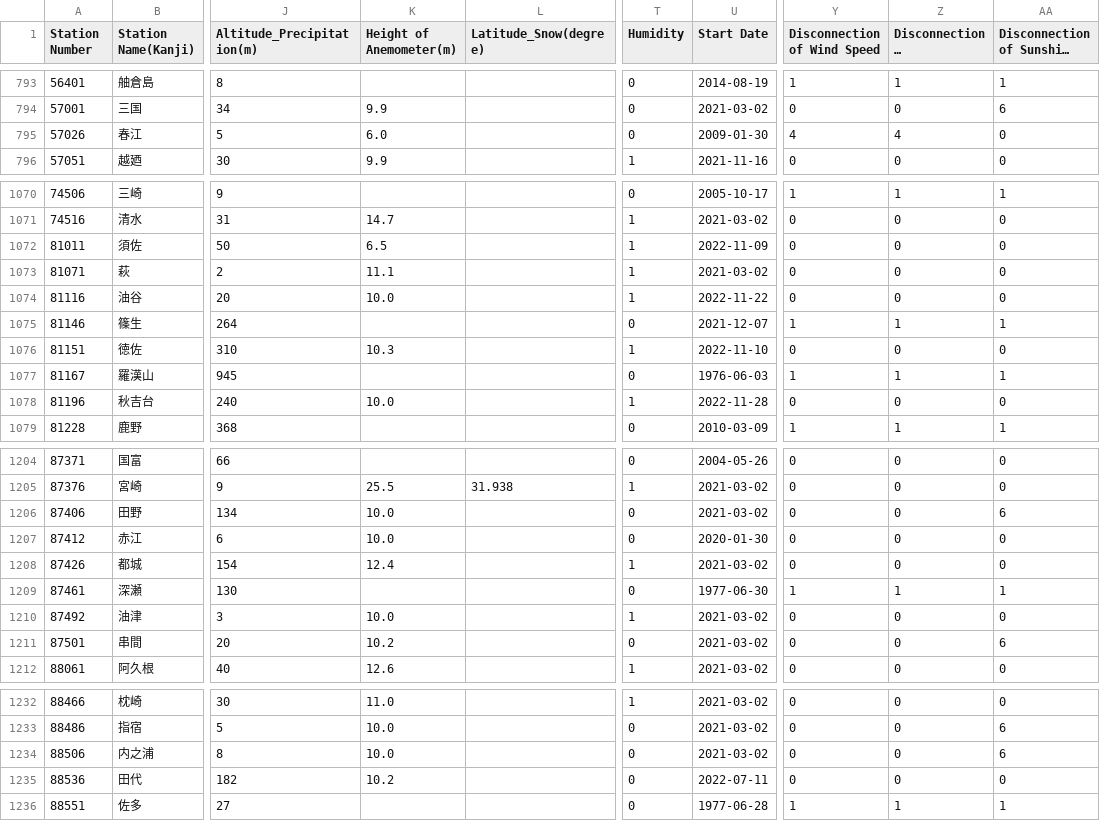
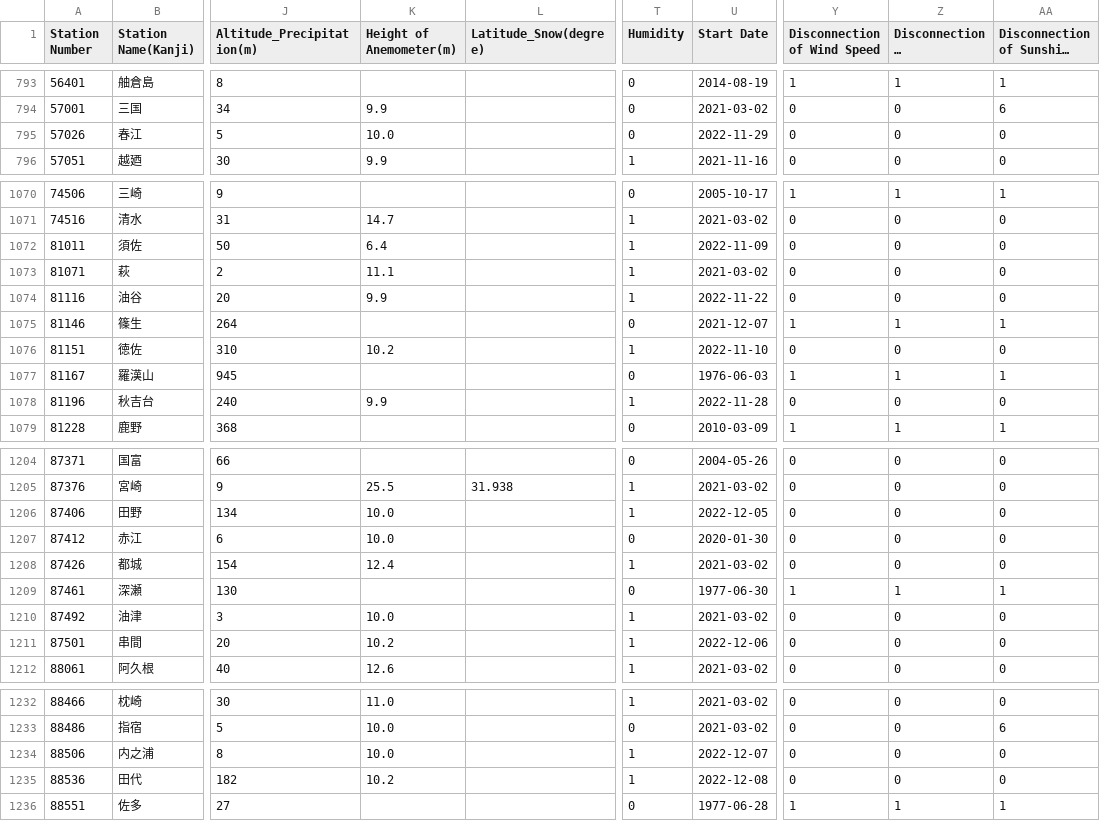
Before and after one commit to code4fukui/jma_station, a CSV file: jma_station_active.csv, drawn as a sheet; only a part is shown, gaps mark what is left out; long unchanged cells end in …; the diff covers the shown part only; the diff names each change by its address in the sheet, - before the commit and + after, or states it on an @@ line.

```diff
--- a/jma_station_active.csv
+++ b/jma_station_active.csv
-K795 (Height of Anemometer(m)): 6.0
+K795 (Height of Anemometer(m)): 10.0
-U795 (Start Date): 2009-01-30
+U795 (Start Date): 2022-11-29
-Y795 (Disconnection of Wind Speed): 4
+Y795 (Disconnection of Wind Speed): 0
-Z795 (Disconnection of Temperature): 4
+Z795 (Disconnection of Temperature): 0
-K1072 (Height of Anemometer(m)): 6.5
+K1072 (Height of Anemometer(m)): 6.4
-K1074 (Height of Anemometer(m)): 10.0
+K1074 (Height of Anemometer(m)): 9.9
-K1076 (Height of Anemometer(m)): 10.3
+K1076 (Height of Anemometer(m)): 10.2
-K1078 (Height of Anemometer(m)): 10.0
+K1078 (Height of Anemometer(m)): 9.9
-T1206 (Humidity): 0
+T1206 (Humidity): 1
-U1206 (Start Date): 2021-03-02
+U1206 (Start Date): 2022-12-05
-AA1206: 6
+AA1206: 0
-T1211 (Humidity): 0
+T1211 (Humidity): 1
-U1211 (Start Date): 2021-03-02
+U1211 (Start Date): 2022-12-06
-AA1211: 6
+AA1211: 0
-T1234:T1235 (Humidity): 0
+T1234:T1235 (Humidity): 1
-U1234 (Start Date): 2021-03-02
+U1234 (Start Date): 2022-12-07
-AA1234: 6
+AA1234: 0
-U1235 (Start Date): 2022-07-11
+U1235 (Start Date): 2022-12-08
```
Also changed, not shown: 31 edited cells elsewhere in this file, jma_station.csv, 4 other files.
